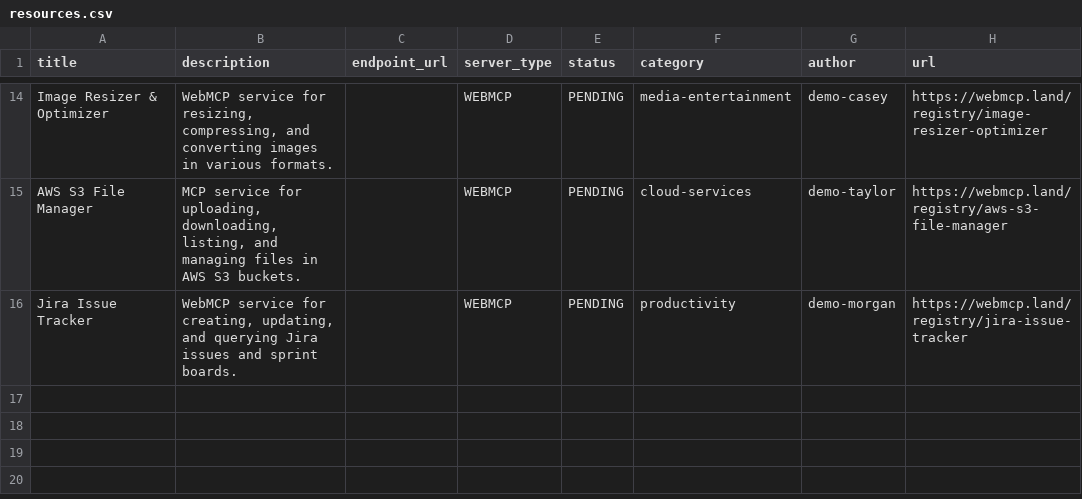
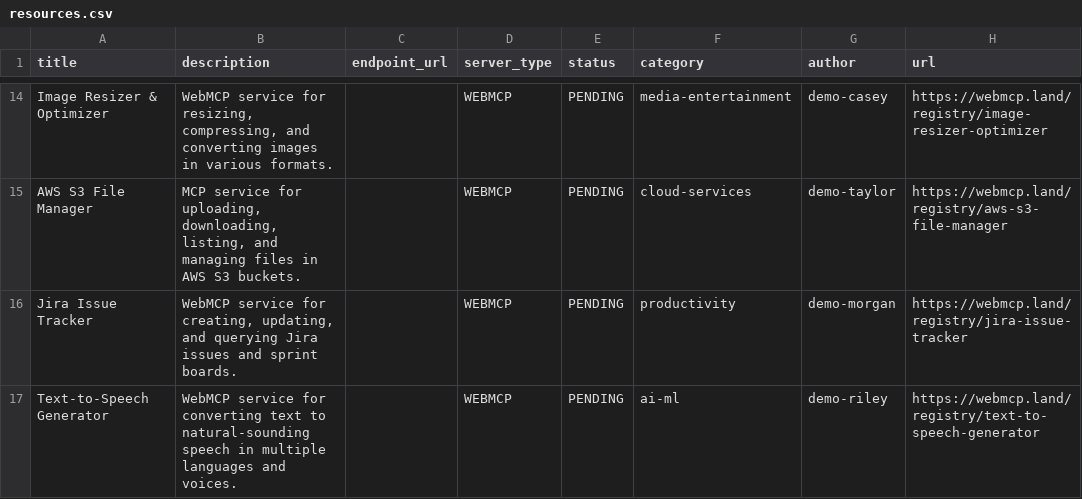
Before and after one commit to eser/webmcp.land, a CSV file: resources.csv, drawn as a sheet; only a part is shown, gaps mark what is left out; the diff names each change by its address in the sheet, - before the commit and + after, or states it on an @@ line.

Commit message:
Add resource: Text-to-Speech Generator

```diff
--- a/resources.csv
+++ b/resources.csv
+row 17: Text-to-Speech Generator | WebMCP service for converting text to natural-sounding speech in multiple languages and voices. |  | WEBMCP | PENDING | ai-ml | demo-riley | https://webmcp.land/registry/text-to-speech-generator
```
Also changed, not shown: 1 other file.
